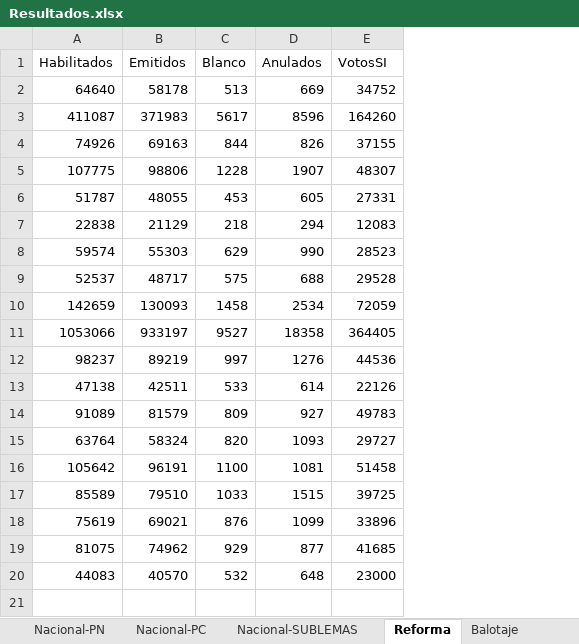
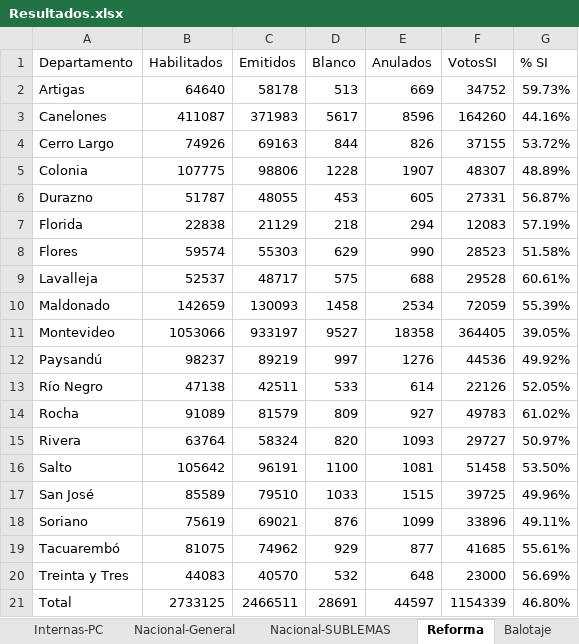
Before and after one commit to Fedeayl/Libro-Elecciones, an Excel workbook: Resultados.xlsx, sheet Reforma, drawn as a sheet; values as stored, in another font and other column widths than the file's, no borders; the diff names each change by its address in the sheet, - before the commit and + after, or states it on an @@ line.

```diff
--- a/Resultados.xlsx (sheet Reforma)
+++ b/Resultados.xlsx (sheet Reforma)
+column A (Departamento), rows 2-20: Artigas | Canelones | Cerro Largo | Colonia | Durazno | Florida | Flores | Lavalleja | Maldonado | Montevideo | Paysandú | Río Negro | Rocha | Rivera | Salto | San José | Soriano | Tacuarembó | Treinta y Tres
+column G (% SI), rows 2-20: 59.73% | 44.16% | 53.72% | 48.89% | 56.87% | 57.19% | 51.58% | 60.61% | 55.39% | 39.05% | 49.92% | 52.05% | 61.02% | 50.97% | 53.50% | 49.96% | 49.11% | 55.61% | 56.69%
+row 21: Total | 2733125 | 2466511 | 28691 | 44597 | 1154339 | 46.80%
```
Also changed, not shown: sheet Nacional-General, sheet Balotaje, sheet Nacional-SUBLEMAS, other sheet tabs.
